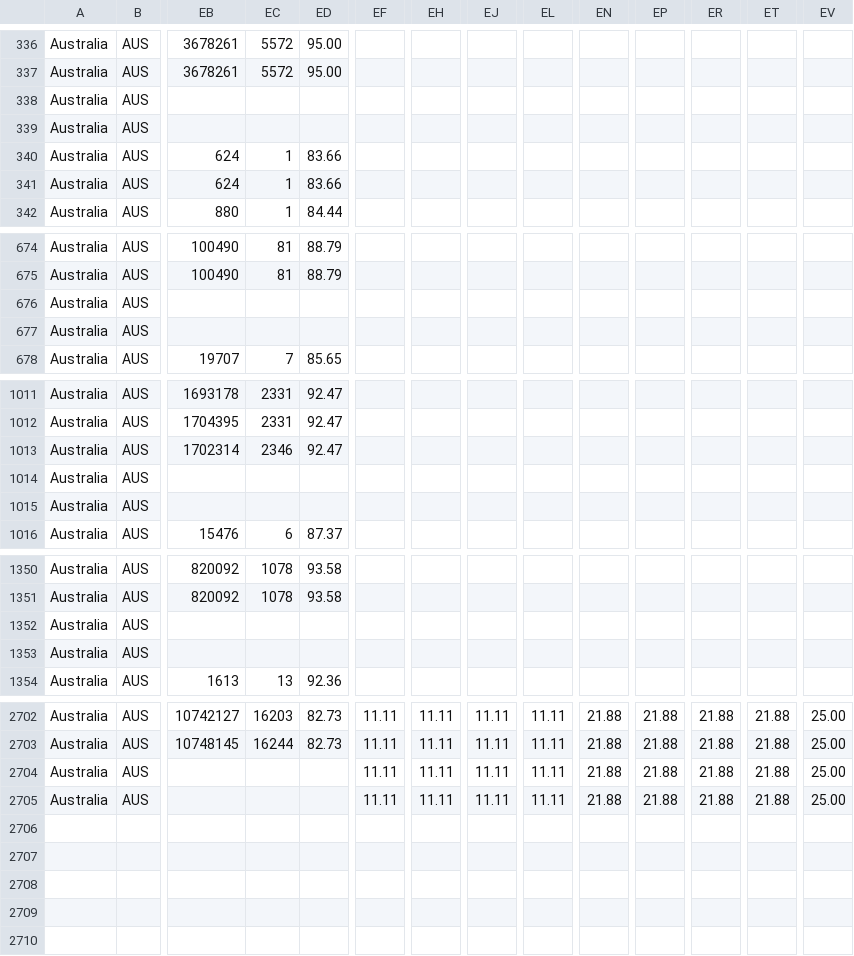
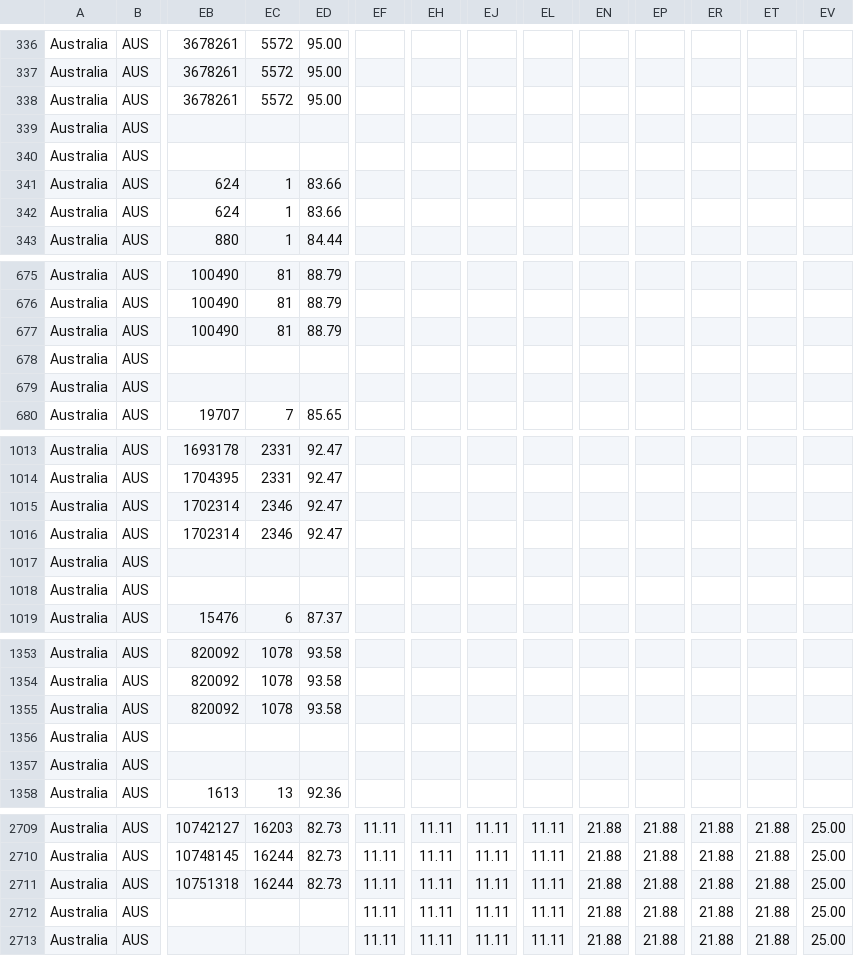
Before and after one commit to catmaiapt/covid-policy-tracker, a CSV file: data/Australia/OxCGRT_AUS_differentiated_withnotes_2022.csv, drawn as a sheet; only a part is shown, gaps mark what is left out; addresses are those after the commit; rows hold the shown columns only; the diff covers the shown part only; the diff names each change by its address in the sheet, - before the commit and + after, or states it on an @@ line.

```diff
--- a/data/Australia/OxCGRT_AUS_differentiated_withnotes_2022.csv
+++ b/data/Australia/OxCGRT_AUS_differentiated_withnotes_2022.csv
-EB338: (empty)
+EB338: 3678261
-EC338: (empty)
+EC338: 5572
-ED338: (empty)
+ED338: 95.00
+row 340: Australia | AUS
-EB677: (empty)
+EB677: 100490
-EC677: (empty)
+EC677: 81
-ED677: (empty)
+ED677: 88.79
+row 679: Australia | AUS
-EB1016: (empty)
+EB1016: 1702314
-EC1016: (empty)
+EC1016: 2346
-ED1016: (empty)
+ED1016: 92.47
+row 1018: Australia | AUS
-EB1355: (empty)
+EB1355: 820092
-EC1355: (empty)
+EC1355: 1078
-ED1355: (empty)
+ED1355: 93.58
+row 1357: Australia | AUS
-EB2711: (empty)
+EB2711: 10751318
-EC2711: (empty)
+EC2711: 16244
-ED2711: (empty)
+ED2711: 82.73
+row 2713: Australia | AUS |  |  |  | 11.11 | 11.11 | 11.11 | 11.11 | 21.88 | 21.88 | 21.88 | 21.88 | 25.00
```
Also changed, not shown: 3 added rows and 9 edited cells elsewhere in this file, data/Australia/OxCGRT_AUS_differentiated_withnotes_2020.csv, data/United Kingdom/OxCGRT_GBR_differentiated_withnotes_2022.csv, 15 other files.
